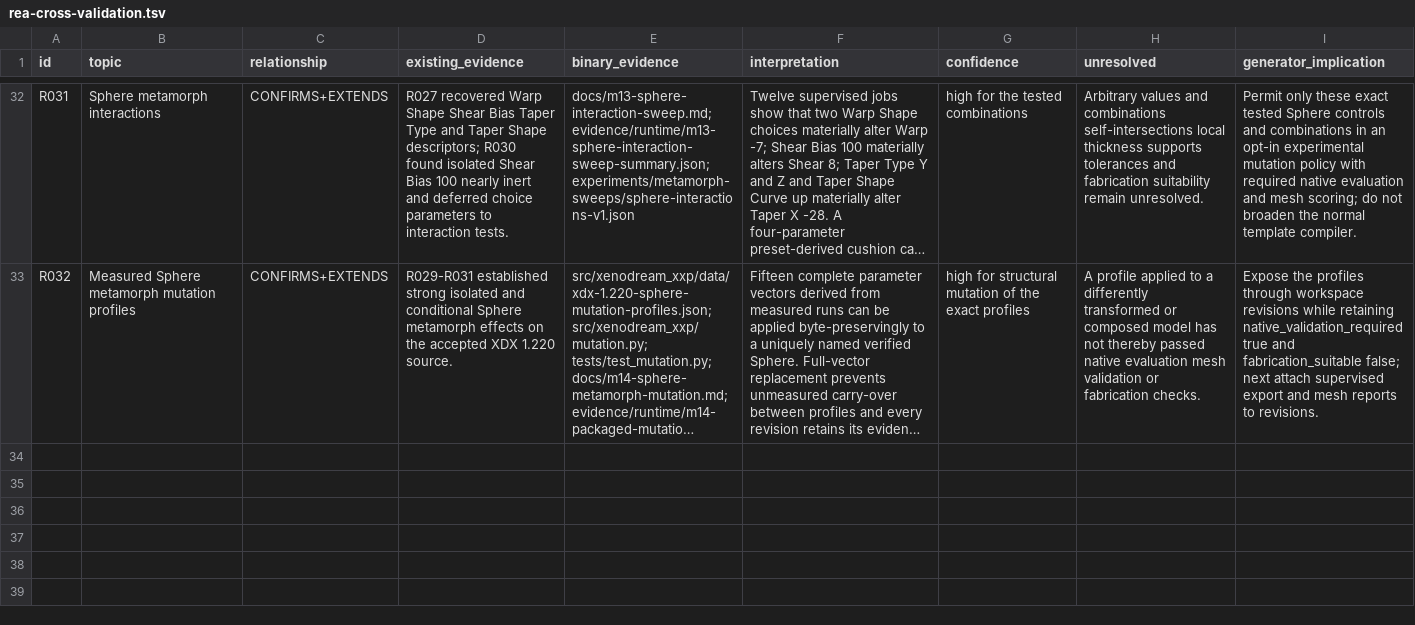
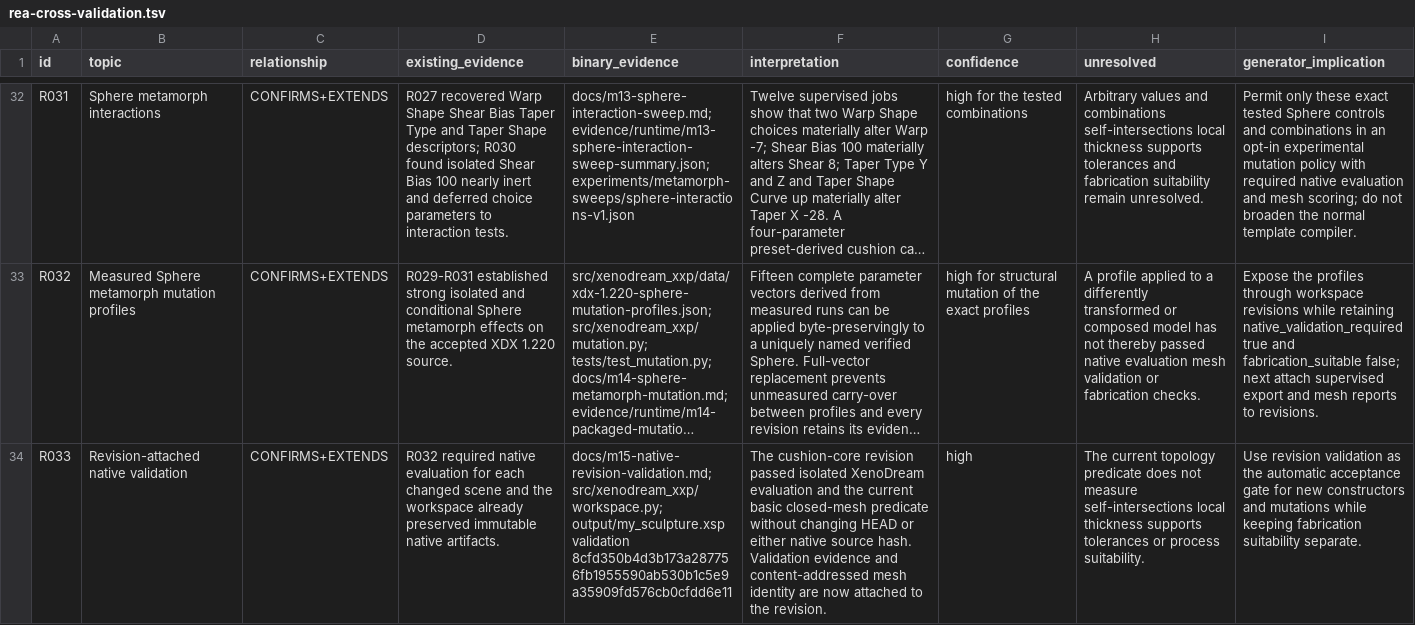
Before and after one commit to dmonachello/xenoAi, a TSV file: docs/rea-cross-validation.tsv, drawn as a sheet; only a part is shown, gaps mark what is left out; long unchanged cells end in …; the diff names each change by its address in the sheet, - before the commit and + after, or states it on an @@ line.

Commit message:
feat: attach native mesh validation to revisions

```diff
--- a/docs/rea-cross-validation.tsv
+++ b/docs/rea-cross-validation.tsv
+row 34: R033 | Revision-attached native validation | CONFIRMS+EXTENDS | R032 required native evaluation for each changed scene and the workspace already preserved immutable native artifacts. | docs/m15-native-revision-validation.md; src/xenodream_xxp/workspace.py; output/my_sculpture.xsp validation 8cfd350b4d3b173a287756fb1955590ab530b1c5e9a35909fd576cb0cfdd6e11 | The cushion-core revision passed isolated XenoDream evaluation and the current basic closed-mesh predicate without changing HEAD or either native source hash. Validation evidence and content-addressed mesh identity are now attached to the revision. | high | The current topology predicate does not measure self-intersections local thickness supports tolerances or process suitability. | Use revision validation as the automatic acceptance gate for new constructors and mutations while keeping fabrication suitability separate.
```
Also changed, not shown: docs/format-evidence.tsv, 12 other files.
